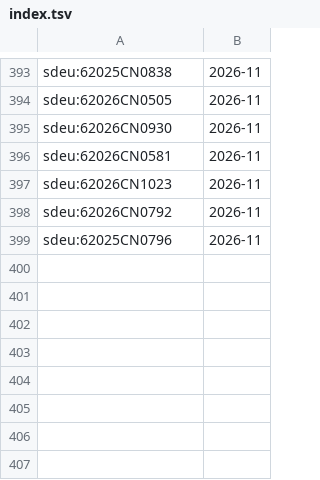
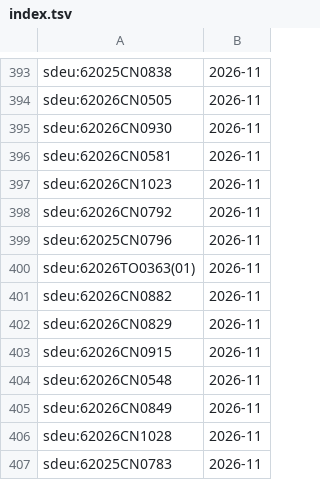
Before and after one commit to davzavada/IP-rss-feed, a TSV file: data/judikatura/sdeu/index.tsv, drawn as a sheet; only a part is shown, gaps mark what is left out.

```diff
--- a/data/judikatura/sdeu/index.tsv
+++ b/data/judikatura/sdeu/index.tsv
@@ -399 +399,9 @@ sdeu:62026CN0792	2026-11
 sdeu:62025CN0796	2026-11
+sdeu:62026TO0363(01)	2026-11
+sdeu:62026CN0882	2026-11
+sdeu:62026CN0829	2026-11
+sdeu:62026CN0915	2026-11
+sdeu:62026CN0548	2026-11
+sdeu:62026CN0849	2026-11
+sdeu:62026CN1028	2026-11
+sdeu:62025CN0783	2026-11
```
Also changed, not shown: data/judikatura/ns/index.tsv, data/judikatura/nss/index.tsv, 13 other files.
